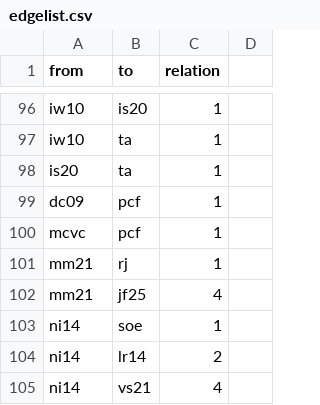
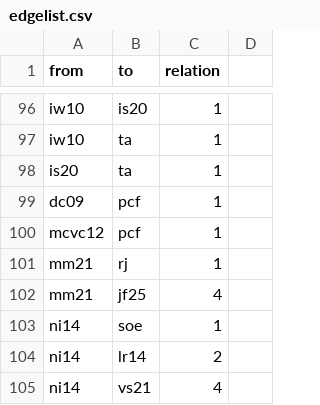
Before and after one commit to sajedaTaya/Wiederstand, a CSV file: edgelist.csv, drawn as a sheet; only a part is shown, gaps mark what is left out.

Commit message:
Update edgelist.csv

```diff
--- a/edgelist.csv
+++ b/edgelist.csv
@@ -99,3 +99,3 @@ is20,ta,1,
 dc09,pcf,1,
-mcvc,pcf,1,
+mcvc12,pcf,1,
 mm21,rj,1,
```
